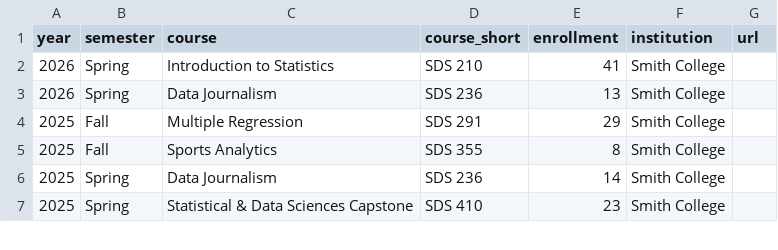
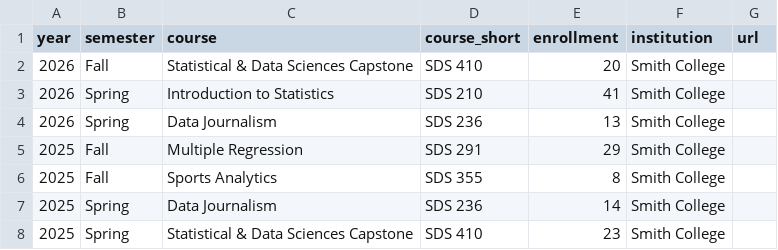
Before and after one commit to beanumber/beanumber.github.io, a CSV file: teaching_record.csv, drawn as a sheet; only a part is shown; the diff names each change by its address in the sheet, - before the commit and + after, or states it on an @@ line.

```diff
--- a/teaching_record.csv
+++ b/teaching_record.csv
+row 2: 2026 | Fall | Statistical & Data Sciences Capstone | SDS 410 | 20 | Smith College
```
Also changed, not shown: 4 other files.
